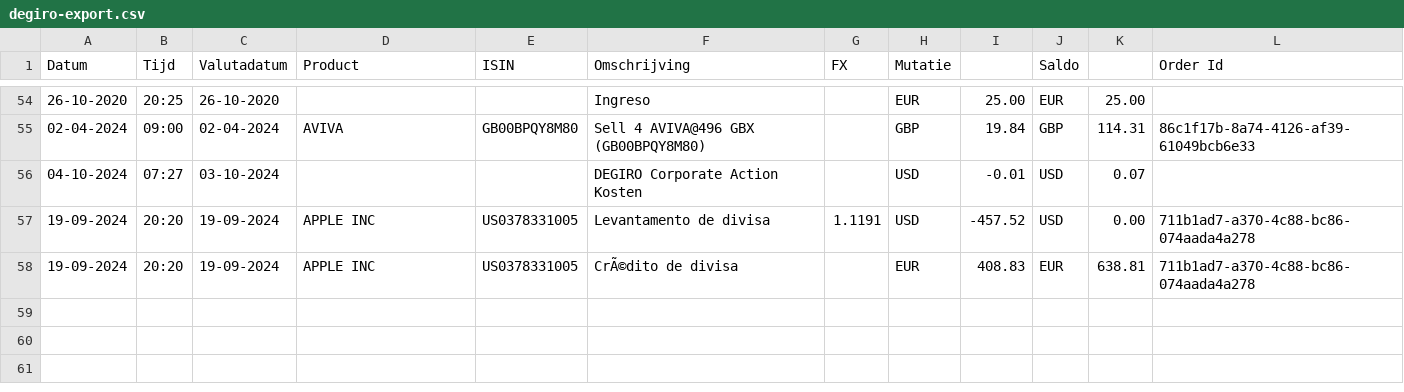
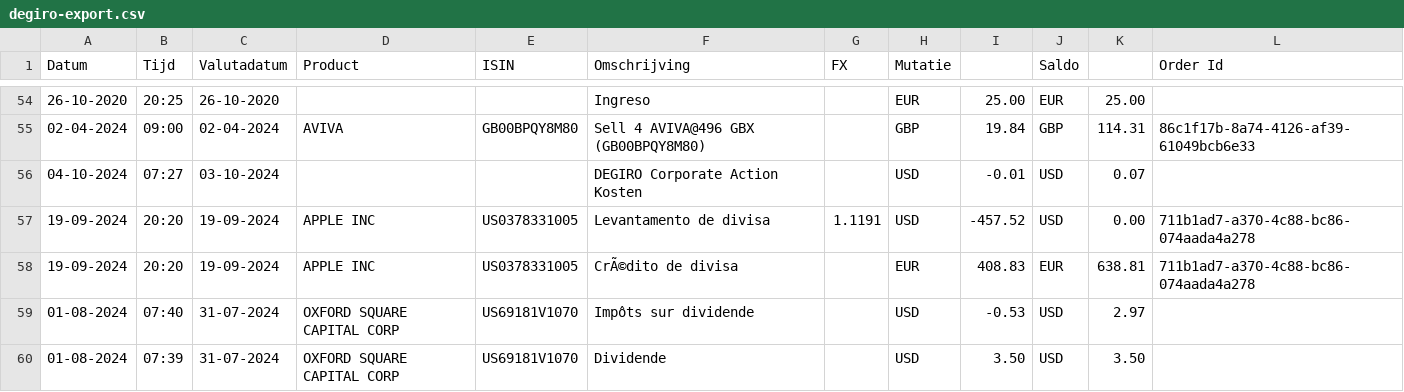
Before and after one commit to cocodmdr/Export-To-Ghostfolio, a CSV file: samples/degiro-export.csv, drawn as a sheet; only a part is shown, gaps mark what is left out; the diff names each change by its address in the sheet, - before the commit and + after, or states it on an @@ line.

Commit message:
DEGIRO V3: Better matching without orderId

```diff
--- a/samples/degiro-export.csv
+++ b/samples/degiro-export.csv
+row 59: 01-08-2024 | 07:40 | 31-07-2024 | OXFORD SQUARE CAPITAL CORP | US69181V1070 | Impôts sur dividende |  | USD | -0.53 | USD | 2.97
+row 60: 01-08-2024 | 07:39 | 31-07-2024 | OXFORD SQUARE CAPITAL CORP | US69181V1070 | Dividende |  | USD | 3.50 | USD | 3.50
```
Also changed, not shown: 3 other files.
